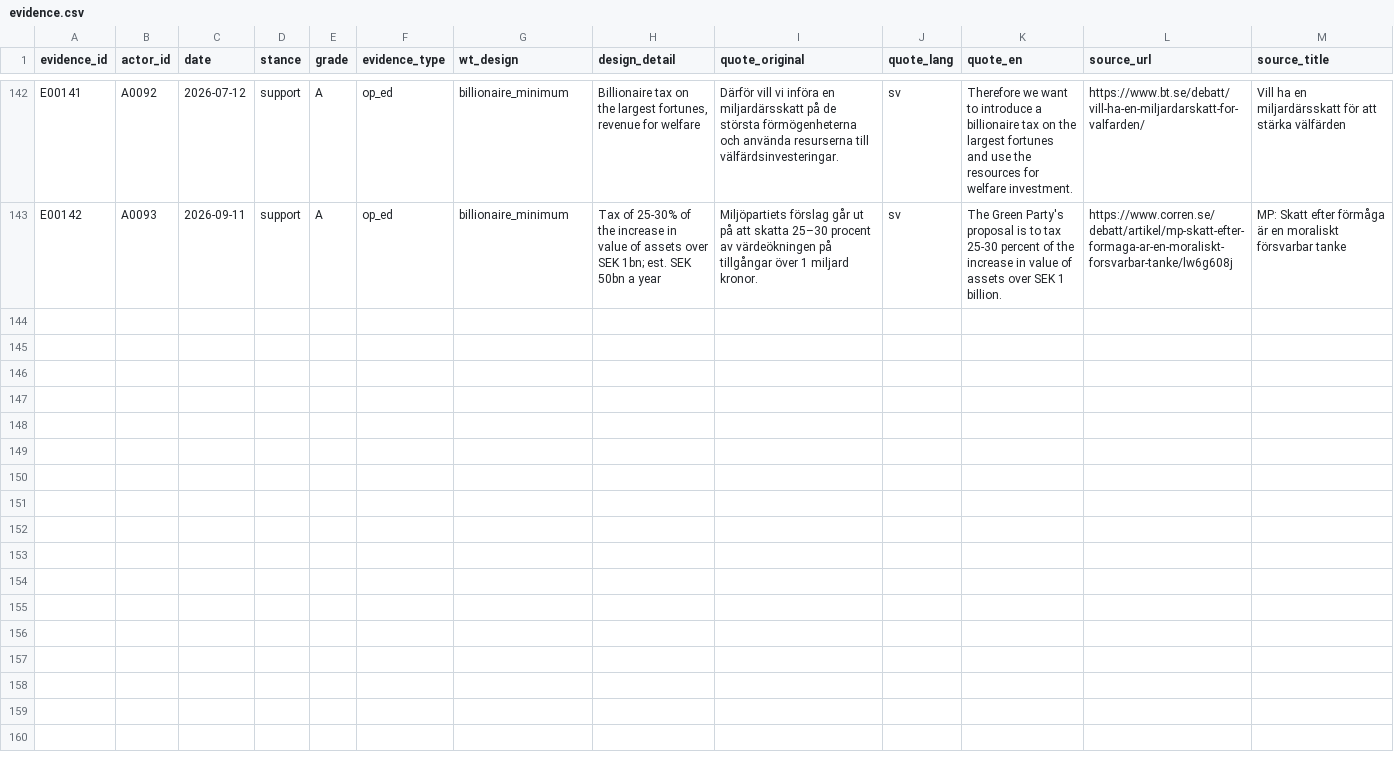
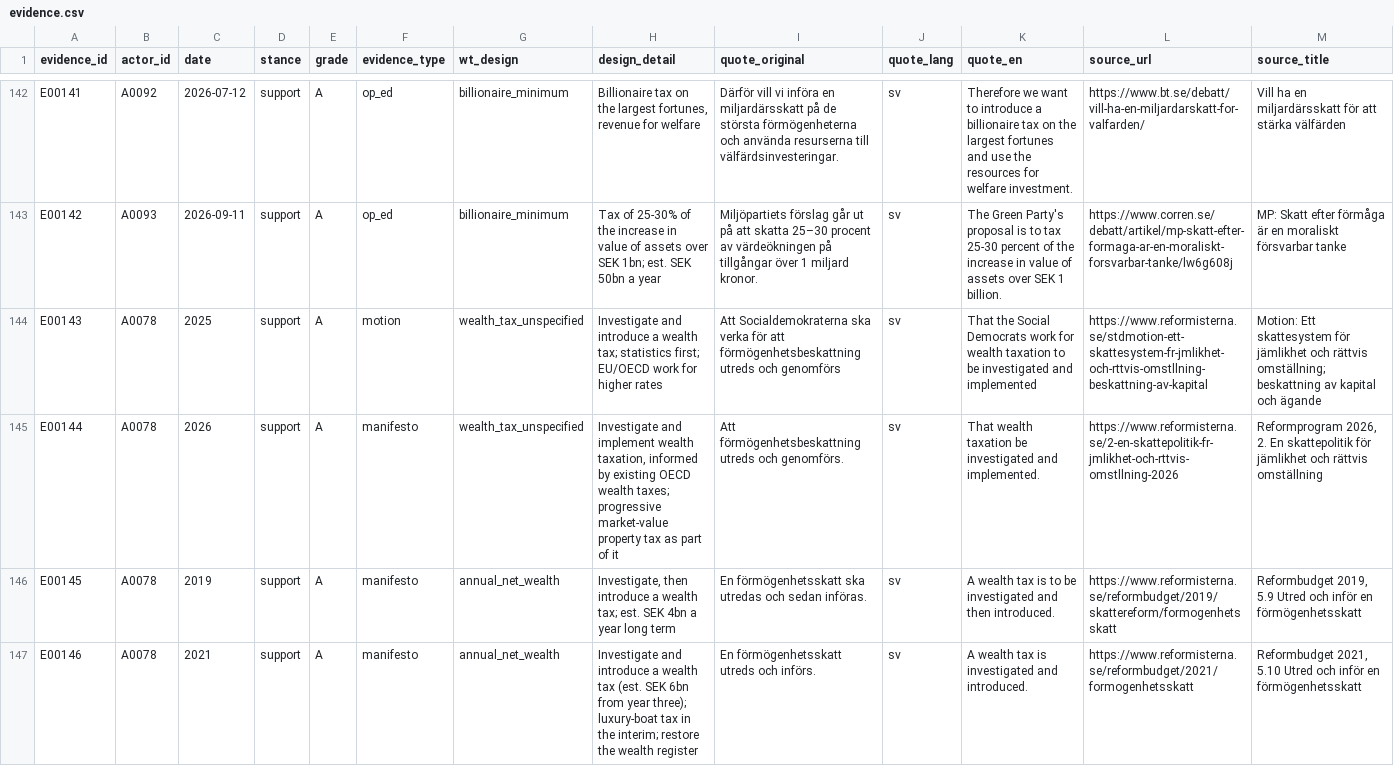
Before and after one commit to Egalitaristen/wealth-tax-database, a CSV file: data/se/evidence.csv, drawn as a sheet; only a part is shown, gaps mark what is left out; rows hold the shown columns only; the diff names each change by its address in the sheet, - before the commit and + after, or states it on an @@ line.

```diff
--- a/data/se/evidence.csv
+++ b/data/se/evidence.csv
+row 144: E00143 | A0078 | 2025 | support | A | motion | wealth_tax_unspecified | Investigate and introduce a wealth tax; statistics first; EU/OECD work for higher rates | Att Socialdemokraterna ska verka för att förmögenhetsbeskattning utreds och genomförs | sv | That the Social Democrats work for wealth taxation to be investigated and implemented | https://www.reformisterna.se/stdmotion-ett-skattesystem-fr-jmlikhet-och-rttvis-omstllning-beskattning-av-kapital | Motion: Ett skattesystem för jämlikhet och rättvis omställning; beskattning av kapital och ägande
+row 145: E00144 | A0078 | 2026 | support | A | manifesto | wealth_tax_unspecified | Investigate and implement wealth taxation, informed by existing OECD wealth taxes; progressive market-value property tax as part of it | Att förmögenhetsbeskattning utreds och genomförs. | sv | That wealth taxation be investigated and implemented. | https://www.reformisterna.se/2-en-skattepolitik-fr-jmlikhet-och-rttvis-omstllning-2026 | Reformprogram 2026, 2. En skattepolitik för jämlikhet och rättvis omställning
+row 146: E00145 | A0078 | 2019 | support | A | manifesto | annual_net_wealth | Investigate, then introduce a wealth tax; est. SEK 4bn a year long term | En förmögenhetsskatt ska utredas och sedan införas. | sv | A wealth tax is to be investigated and then introduced. | https://www.reformisterna.se/reformbudget/2019/skattereform/formogenhetsskatt | Reformbudget 2019, 5.9 Utred och inför en förmögenhetsskatt
+row 147: E00146 | A0078 | 2021 | support | A | manifesto | annual_net_wealth | Investigate and introduce a wealth tax (est. SEK 6bn from year three); luxury-boat tax in the interim; restore the wealth register | En förmögenhetsskatt utreds och införs. | sv | A wealth tax is investigated and introduced. | https://www.reformisterna.se/reformbudget/2021/formogenhetsskatt | Reformbudget 2021, 5.10 Utred och inför en förmögenhetsskatt
```
